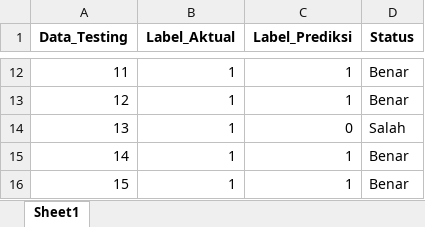
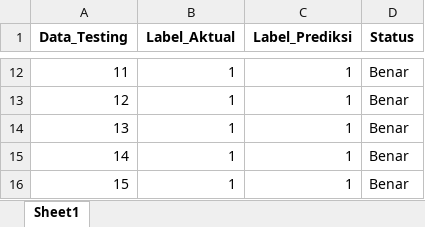
Before and after one commit to elpitaa/PPW, an Excel workbook: hasil_prediksi_skipgram_naive_bayes.xlsx, sheet Sheet1, drawn as a sheet; only a part is shown, gaps mark what is left out; values as stored, in another font and other column widths than the file's, no borders; the diff names each change by its address in the sheet, - before the commit and + after, or states it on an @@ line.

```diff
--- a/hasil_prediksi_skipgram_naive_bayes.xlsx (sheet Sheet1)
+++ b/hasil_prediksi_skipgram_naive_bayes.xlsx (sheet Sheet1)
-C14 (Label_Prediksi): 0
+C14 (Label_Prediksi): 1
-D14 (Status): Salah
+D14 (Status): Benar
```
Also changed, not shown: data_skipgram_testing.xlsx, data_skipgram_training.xlsx, 13 other files.
